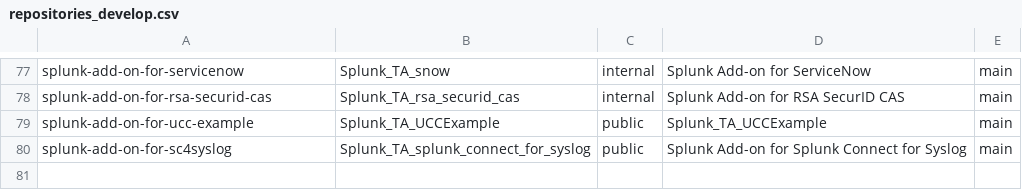
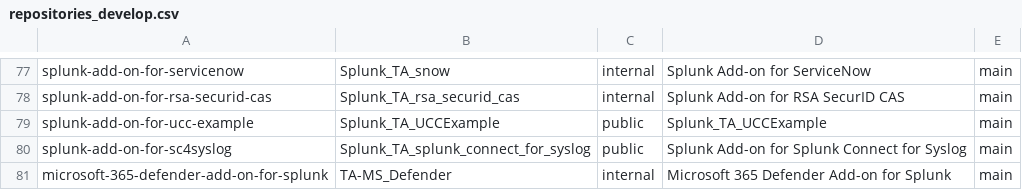
Before and after one commit to wmazur-splunk/addonfactory-repository-template, a CSV file: repositories_develop.csv, drawn as a sheet; only a part is shown, gaps mark what is left out; the diff names each change by its address in the sheet, - before the commit and + after, or states it on an @@ line.

Commit message:
build: added data for ms 365 defender TA (#122)

```diff
--- a/repositories_develop.csv
+++ b/repositories_develop.csv
+row 81: microsoft-365-defender-add-on-for-splunk | TA-MS_Defender | internal | Microsoft 365 Defender Add-on for Splunk | main
```
